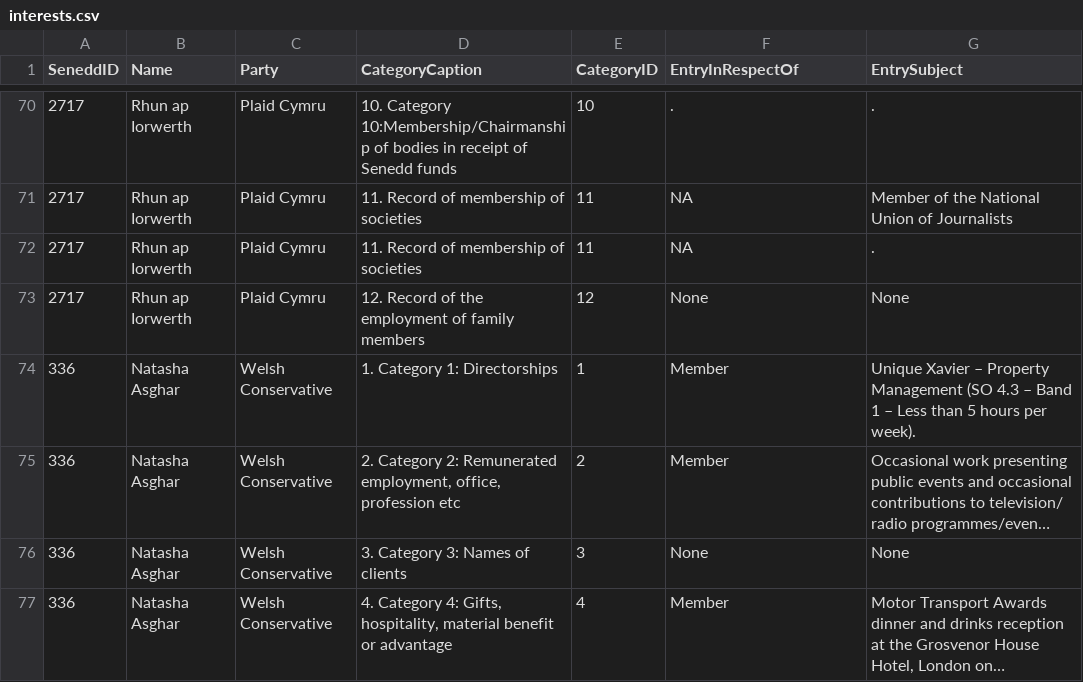
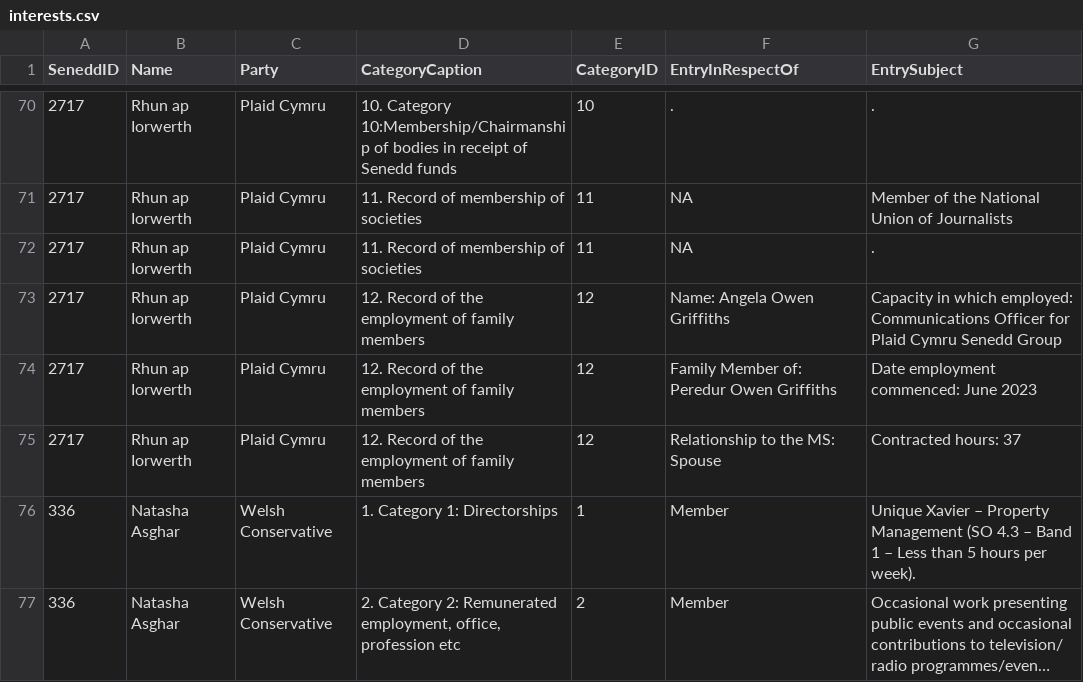
Before and after one commit to stupidpupil/senedd_scraper, a CSV file: interests.csv, drawn as a sheet; only a part is shown, gaps mark what is left out; the shorter side is filled out with more unchanged rows; long unchanged cells end in ….

```diff
--- a/interests.csv
+++ b/interests.csv
@@ -72,3 +72,5 @@ SeneddID,Name,Party,CategoryCaption,CategoryID,EntryInRespectOf,EntrySubject
 2717,Rhun ap Iorwerth,Plaid Cymru,11. Record of membership of societies,11,NA,.
-2717,Rhun ap Iorwerth,Plaid Cymru,12. Record of the employment of family members,12,None,None
+2717,Rhun ap Iorwerth,Plaid Cymru,12. Record of the employment of family members,12,Name: Angela Owen Griffiths,Capacity in which employed: Communications Officer for Plaid Cymru Senedd Group
+2717,Rhun ap Iorwerth,Plaid Cymru,12. Record of the employment of family members,12,Family Member of: Peredur Owen Griffiths,Date employment commenced: June 2023
+2717,Rhun ap Iorwerth,Plaid Cymru,12. Record of the employment of family members,12,Relationship to the MS: Spouse,Contracted hours: 37
 336,Natasha Asghar,Welsh Conservative,1. Category 1: Directorships,1,Member,Unique Xavier – Property Management (SO 4.3 – Band 1 – Less than 5 hours per week).
```
Also changed, not shown: members.csv, registers_by_senedd_id/2717.csv, 1 other file.
